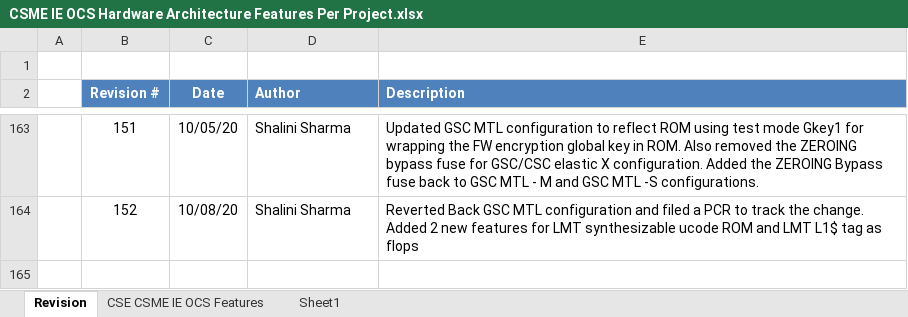
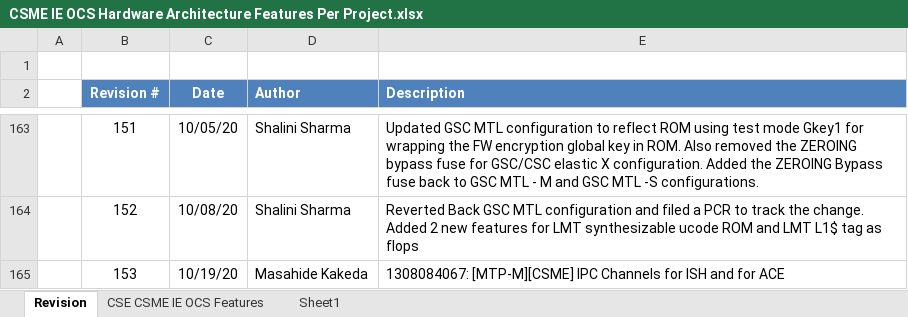
Before and after one commit to jason-ytsao/exp_submodule, an Excel workbook: ArchSpecs/Working/CSME IE OCS Hardware Architecture Features Per Project.xlsx, sheet Revision, drawn as a sheet; only a part is shown, gaps mark what is left out; values as stored, in another font and other column widths than the file's, no borders; the diff names each change by its address in the sheet, - before the commit and + after, or states it on an @@ line.

Commit message:
153 - https://hsdes.intel.com/appstore/article/#/1308084067 MTL-M IPC updates
[git-p4: depot-paths = "//depot/projects/coe/CSME/": change = 793223]

```diff
--- a/ArchSpecs/Working/CSME IE OCS Hardware Architecture Features Per Project.xlsx (sheet Revision)
+++ b/ArchSpecs/Working/CSME IE OCS Hardware Architecture Features Per Project.xlsx (sheet Revision)
+row 165:  | 153 | 10/19/20 | Masahide Kakeda | 1308084067: [MTP-M][CSME] IPC Channels for ISH and for ACE
```
Also changed, not shown: sheet CSE CSME IE OCS Features.
